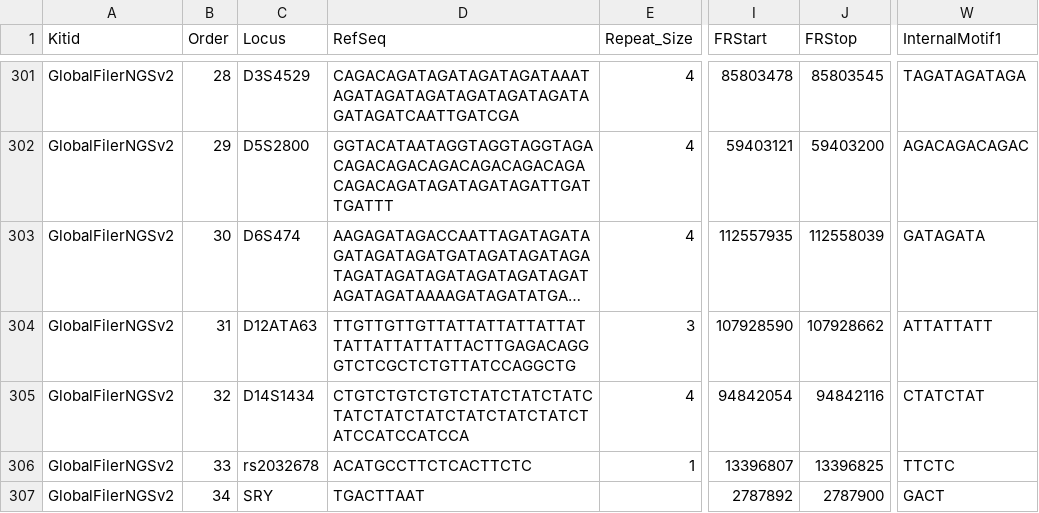
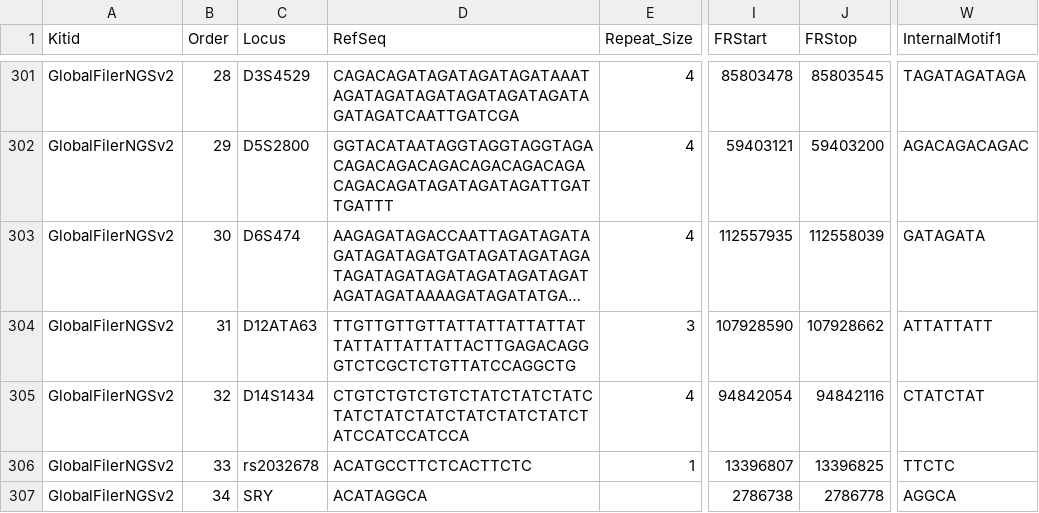
Before and after one commit to ExpectationsManaged/STRaitRazorOnline, a CSV file: db/db/STRaitRazorAnalysisConfig.csv, drawn as a sheet; only a part is shown, gaps mark what is left out; long unchanged cells end in …; the diff names each change by its address in the sheet, - before the commit and + after, or states it on an @@ line.

```diff
--- a/db/db/STRaitRazorAnalysisConfig.csv
+++ b/db/db/STRaitRazorAnalysisConfig.csv
-D307 (RefSeq): TGACTTAAT
+D307 (RefSeq): ACATAGGCA
-I307 (FRStart): 2787892
+I307 (FRStart): 2786738
-J307 (FRStop): 2787900
+J307 (FRStop): 2786778
-W307 (InternalMotif1): GACT
+W307 (InternalMotif1): AGGCA
```
Also changed, not shown: db/db/HaplotypeDatabase.csv, 1 other file.
